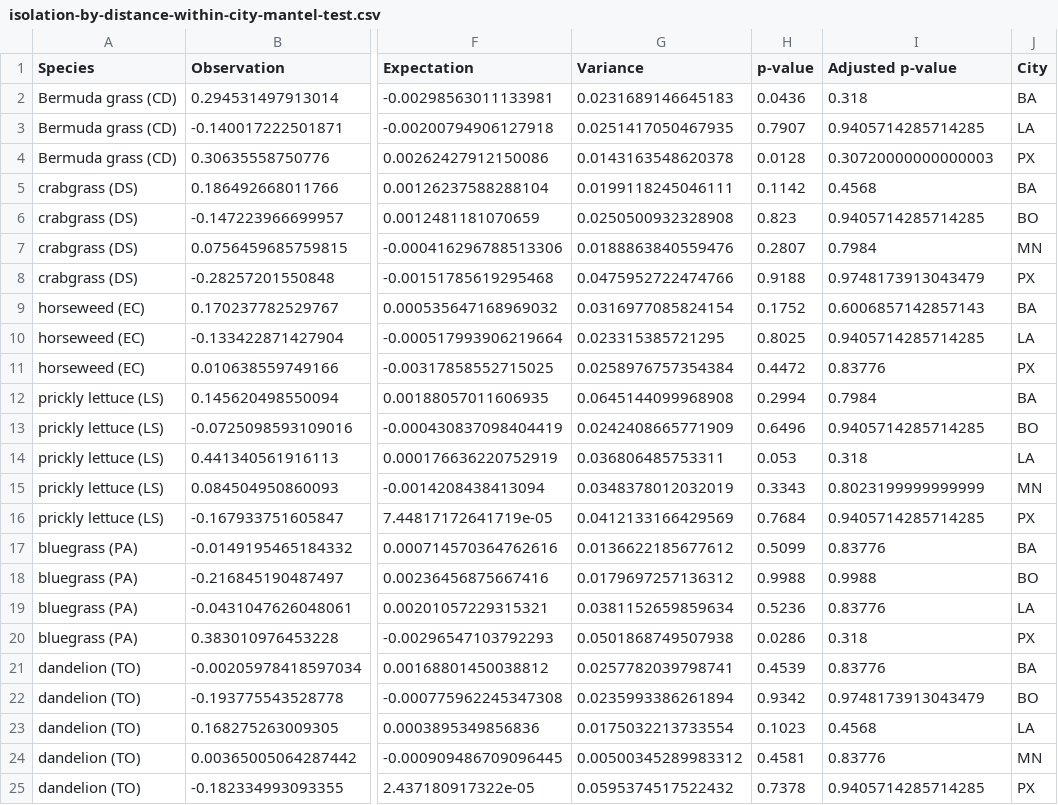
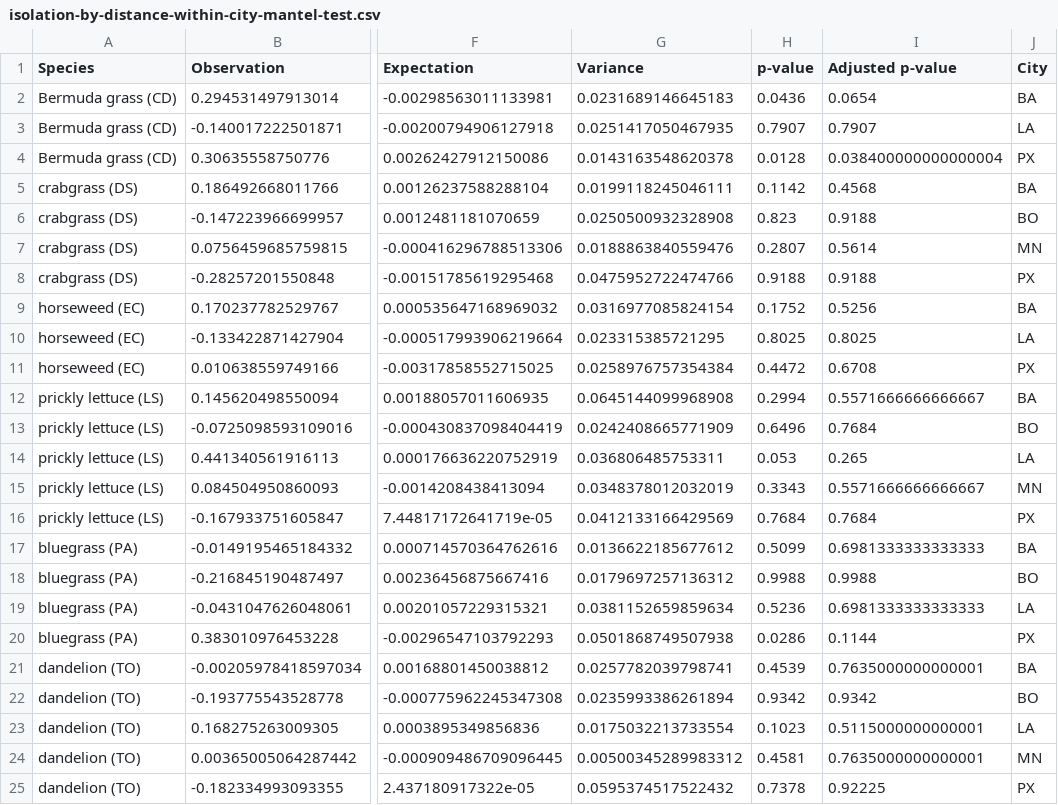
Before and after one commit to avahoffman/urban-weed-genomics, a CSV file: output/IBD/isolation-by-distance-within-city-mantel-test.csv, drawn as a sheet; only a part is shown, gaps mark what is left out; the diff names each change by its address in the sheet, - before the commit and + after, or states it on an @@ line.

Commit message:
Revise testing correction

```diff
--- a/output/IBD/isolation-by-distance-within-city-mantel-test.csv
+++ b/output/IBD/isolation-by-distance-within-city-mantel-test.csv
-I2 (Adjusted p-value): 0.318
+I2 (Adjusted p-value): 0.0654
-I3 (Adjusted p-value): 0.9405714285714285
+I3 (Adjusted p-value): 0.7907
-I4 (Adjusted p-value): 0.30720000000000003
+I4 (Adjusted p-value): 0.038400000000000004
-I6 (Adjusted p-value): 0.9405714285714285
+I6 (Adjusted p-value): 0.9188
-I7 (Adjusted p-value): 0.7984
+I7 (Adjusted p-value): 0.5614
-I8 (Adjusted p-value): 0.9748173913043479
+I8 (Adjusted p-value): 0.9188
-I9 (Adjusted p-value): 0.6006857142857143
+I9 (Adjusted p-value): 0.5256
-I10 (Adjusted p-value): 0.9405714285714285
+I10 (Adjusted p-value): 0.8025
-I11 (Adjusted p-value): 0.83776
+I11 (Adjusted p-value): 0.6708
-I12 (Adjusted p-value): 0.7984
+I12 (Adjusted p-value): 0.5571666666666667
-I13 (Adjusted p-value): 0.9405714285714285
+I13 (Adjusted p-value): 0.7684
-I14 (Adjusted p-value): 0.318
+I14 (Adjusted p-value): 0.265
-I15 (Adjusted p-value): 0.8023199999999999
+I15 (Adjusted p-value): 0.5571666666666667
-I16 (Adjusted p-value): 0.9405714285714285
+I16 (Adjusted p-value): 0.7684
-I17 (Adjusted p-value): 0.83776
+I17 (Adjusted p-value): 0.6981333333333333
-I19 (Adjusted p-value): 0.83776
+I19 (Adjusted p-value): 0.6981333333333333
-I20 (Adjusted p-value): 0.318
+I20 (Adjusted p-value): 0.1144
-I21 (Adjusted p-value): 0.83776
+I21 (Adjusted p-value): 0.7635000000000001
-I22 (Adjusted p-value): 0.9748173913043479
+I22 (Adjusted p-value): 0.9342
-I23 (Adjusted p-value): 0.4568
+I23 (Adjusted p-value): 0.5115000000000001
-I24 (Adjusted p-value): 0.83776
+I24 (Adjusted p-value): 0.7635000000000001
-I25 (Adjusted p-value): 0.9405714285714285
+I25 (Adjusted p-value): 0.92225
```
